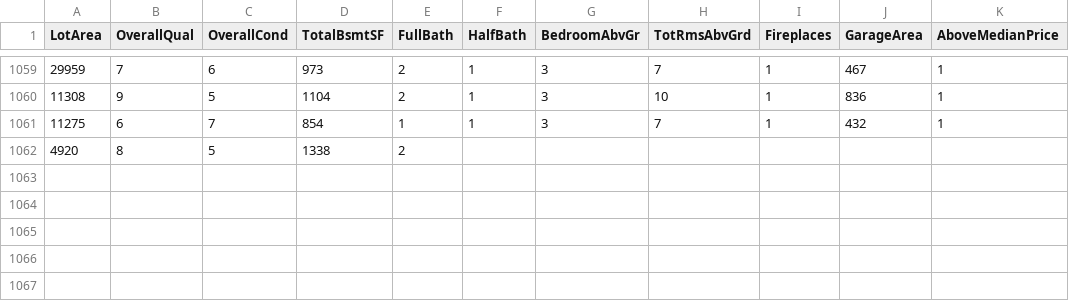
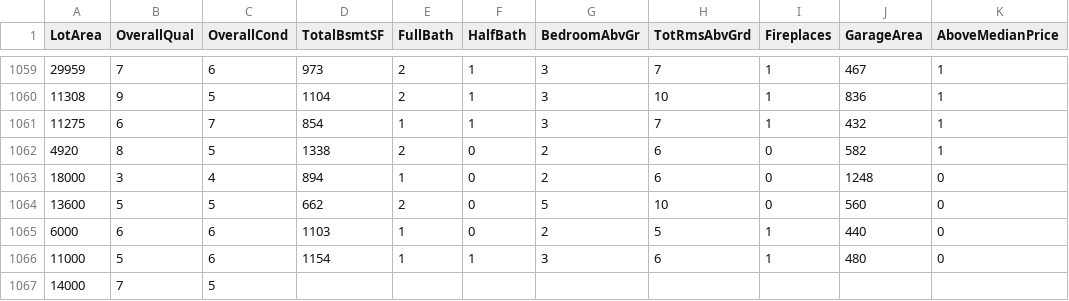
Before and after one commit to reapersy/advanced-neural-net-library, a CSV file: Examples/HousepricesPython/dataset/housepricedata.csv, drawn as a sheet; only a part is shown, gaps mark what is left out.

```diff
--- a/Examples/HousepricesPython/dataset/housepricedata.csv
+++ b/Examples/HousepricesPython/dataset/housepricedata.csv
@@ -1061,2 +1061,7 @@ LotArea,OverallQual,OverallCond,TotalBsmtSF,FullBath,HalfBath,BedroomAbvGr,TotRm
 11275,6,7,854,1,1,3,7,1,432,1
-4920,8,5,1338,2
+4920,8,5,1338,2,0,2,6,0,582,1
+18000,3,4,894,1,0,2,6,0,1248,0
+13600,5,5,662,2,0,5,10,0,560,0
+6000,6,6,1103,1,0,2,5,1,440,0
+11000,5,6,1154,1,1,3,6,1,480,0
+14000,7,5,
```
